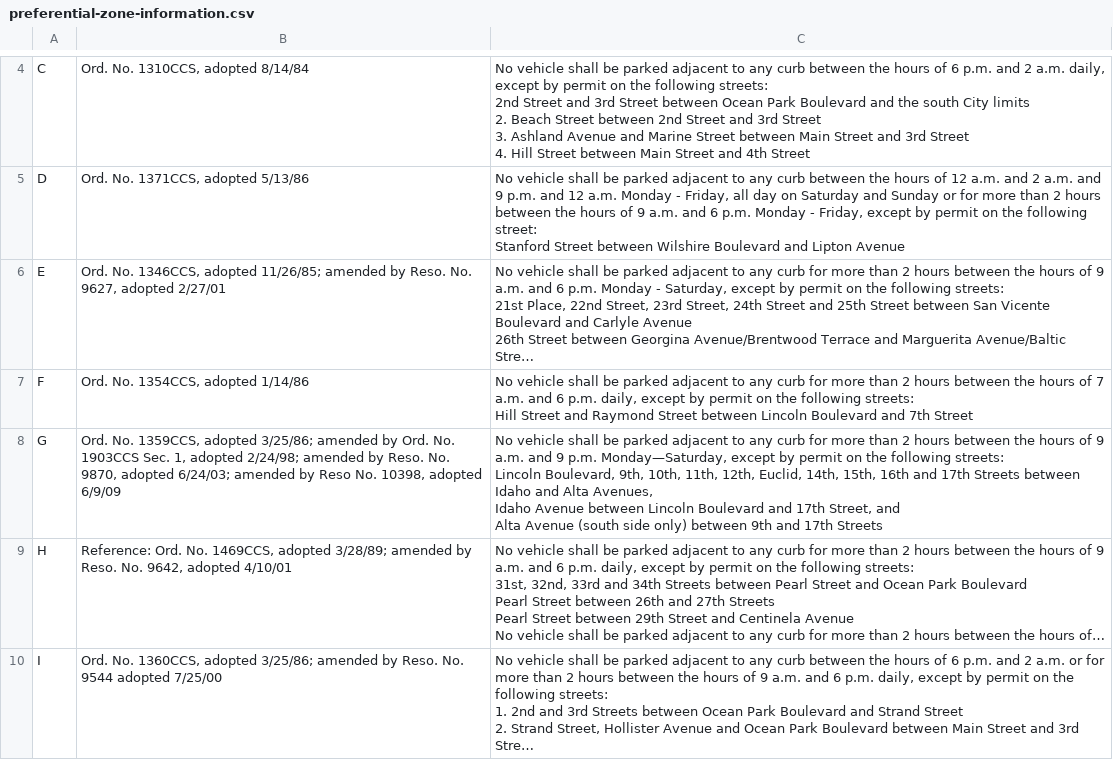
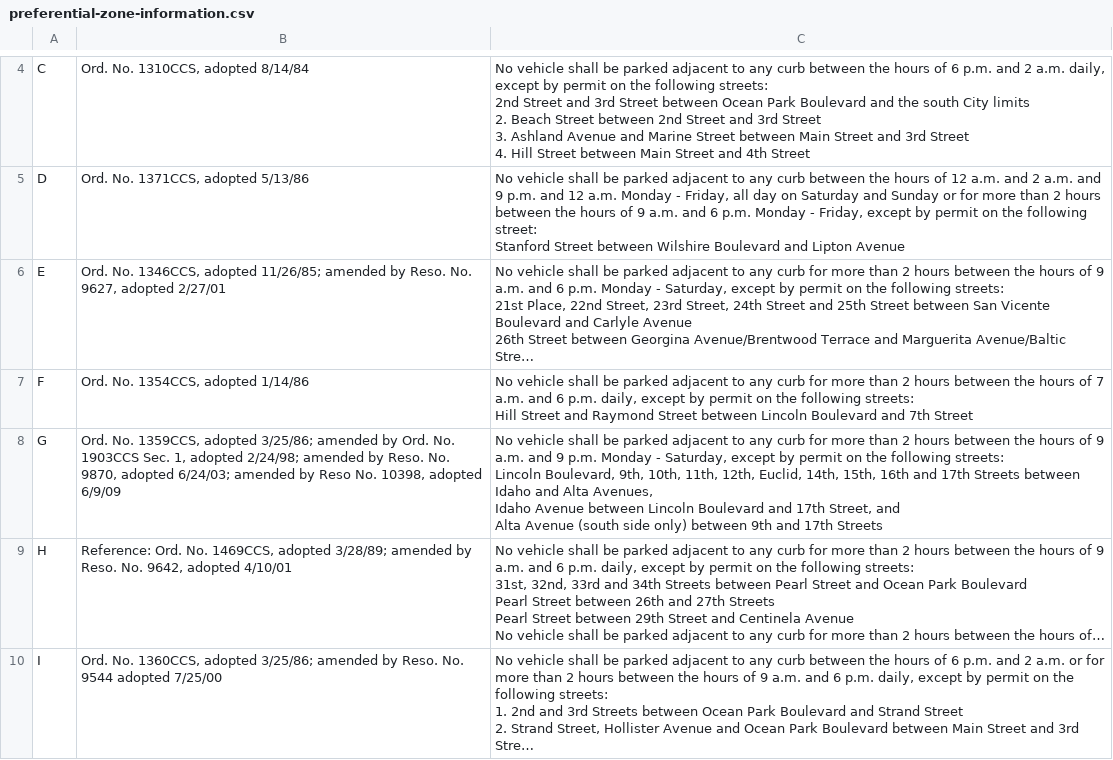
Before and after one commit to CityofSantaMonica/GIS, a CSV file: streets/parking/preferential-zone-information.csv, drawn as a sheet; only a part is shown, gaps mark what is left out; long unchanged cells end in …; the diff covers the shown part only; the diff names each change by its address in the sheet, - before the commit and + after, or states it on an @@ line.

```diff
--- a/streets/parking/preferential-zone-information.csv
+++ b/streets/parking/preferential-zone-information.csv
-C8: …9 p.m. Monday—Saturday, except by…
+C8: …9 p.m. Monday - Saturday, except by…
```
Also changed, not shown: 13 edited cells elsewhere in this file.
